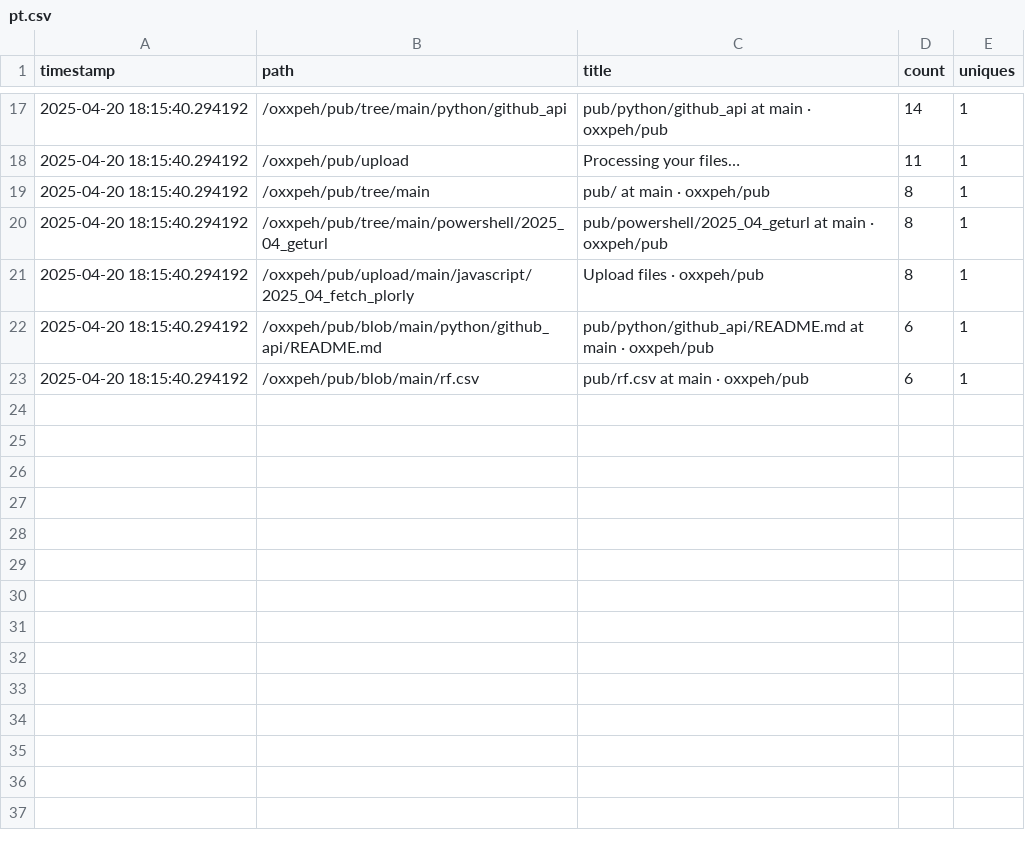
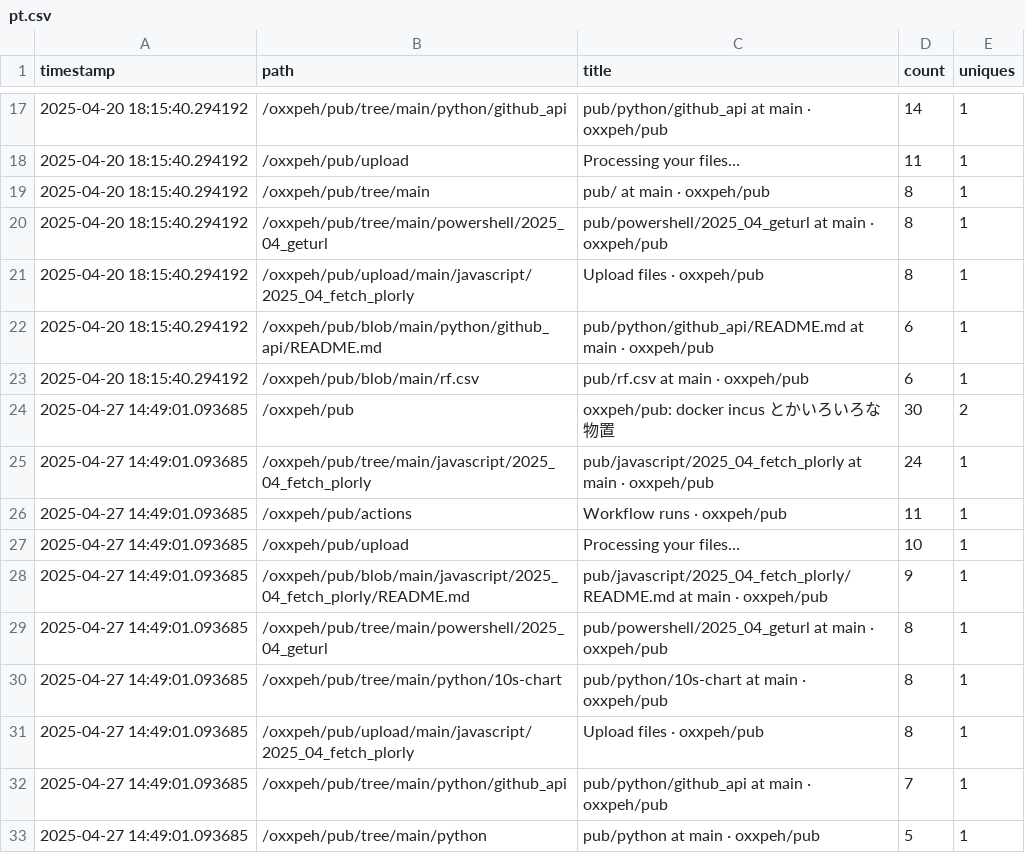
Before and after one commit to oxxpeh/pub, a CSV file: python/github_api/pt.csv, drawn as a sheet; only a part is shown, gaps mark what is left out.

Commit message:
2025-04-27 up

```diff
--- a/python/github_api/pt.csv
+++ b/python/github_api/pt.csv
@@ -23 +23,11 @@ timestamp,path,title,count,uniques
 2025-04-20 18:15:40.294192,/oxxpeh/pub/blob/main/rf.csv,pub/rf.csv at main · oxxpeh/pub,6,1
+2025-04-27 14:49:01.093685,/oxxpeh/pub,oxxpeh/pub: docker incus とかいろいろな物置,30,2
+2025-04-27 14:49:01.093685,/oxxpeh/pub/tree/main/javascript/2025_04_fetch_plorly,pub/javascript/2025_04_fetch_plorly at main · oxxpeh/pub,24,1
+2025-04-27 14:49:01.093685,/oxxpeh/pub/actions,Workflow runs · oxxpeh/pub,11,1
+2025-04-27 14:49:01.093685,/oxxpeh/pub/upload,Processing your files…,10,1
+2025-04-27 14:49:01.093685,/oxxpeh/pub/blob/main/javascript/2025_04_fetch_plorly/README.md,pub/javascript/2025_04_fetch_plorly/README.md at main · oxxpeh/pub,9,1
+2025-04-27 14:49:01.093685,/oxxpeh/pub/tree/main/powershell/2025_04_geturl,pub/powershell/2025_04_geturl at main · oxxpeh/pub,8,1
+2025-04-27 14:49:01.093685,/oxxpeh/pub/tree/main/python/10s-chart,pub/python/10s-chart at main · oxxpeh/pub,8,1
+2025-04-27 14:49:01.093685,/oxxpeh/pub/upload/main/javascript/2025_04_fetch_plorly,Upload files · oxxpeh/pub,8,1
+2025-04-27 14:49:01.093685,/oxxpeh/pub/tree/main/python/github_api,pub/python/github_api at main · oxxpeh/pub,7,1
+2025-04-27 14:49:01.093685,/oxxpeh/pub/tree/main/python,pub/python at main · oxxpeh/pub,5,1
```
